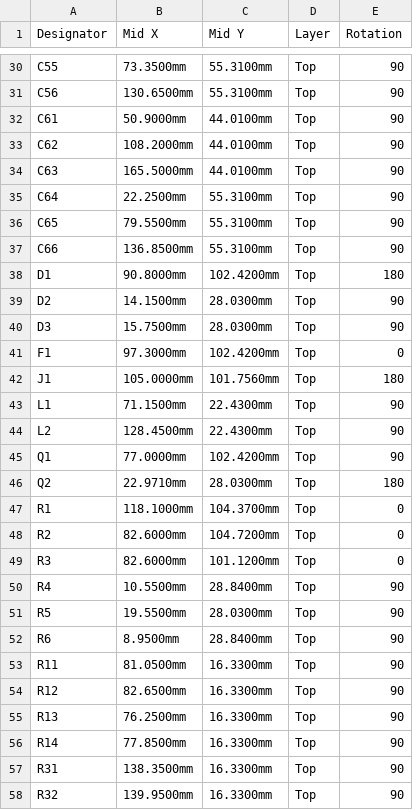
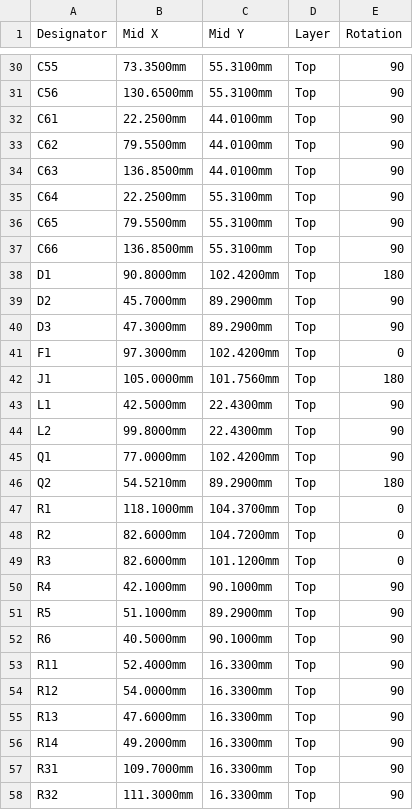
Before and after one commit to vicholz/openald, a CSV file: charging_dock/fab/openald-dock-CPL-jlcpcb.csv, drawn as a sheet; only a part is shown, gaps mark what is left out; the diff covers the shown part only.

```diff
--- a/charging_dock/fab/openald-dock-CPL-jlcpcb.csv
+++ b/charging_dock/fab/openald-dock-CPL-jlcpcb.csv
@@ -31,5 +31,5 @@ C55,73.3500mm,55.3100mm,Top,90
 C56,130.6500mm,55.3100mm,Top,90
-C61,50.9000mm,44.0100mm,Top,90
-C62,108.2000mm,44.0100mm,Top,90
-C63,165.5000mm,44.0100mm,Top,90
+C61,22.2500mm,44.0100mm,Top,90
+C62,79.5500mm,44.0100mm,Top,90
+C63,136.8500mm,44.0100mm,Top,90
 C64,22.2500mm,55.3100mm,Top,90
@@ -38,10 +38,10 @@ C66,136.8500mm,55.3100mm,Top,90
 D1,90.8000mm,102.4200mm,Top,180
-D2,14.1500mm,28.0300mm,Top,90
-D3,15.7500mm,28.0300mm,Top,90
+D2,45.7000mm,89.2900mm,Top,90
+D3,47.3000mm,89.2900mm,Top,90
 F1,97.3000mm,102.4200mm,Top,0
 J1,105.0000mm,101.7560mm,Top,180
-L1,71.1500mm,22.4300mm,Top,90
-L2,128.4500mm,22.4300mm,Top,90
+L1,42.5000mm,22.4300mm,Top,90
+L2,99.8000mm,22.4300mm,Top,90
 Q1,77.0000mm,102.4200mm,Top,90
-Q2,22.9710mm,28.0300mm,Top,180
+Q2,54.5210mm,89.2900mm,Top,180
 R1,118.1000mm,104.3700mm,Top,0
@@ -49,10 +49,10 @@ R2,82.6000mm,104.7200mm,Top,0
 R3,82.6000mm,101.1200mm,Top,0
-R4,10.5500mm,28.8400mm,Top,90
-R5,19.5500mm,28.0300mm,Top,90
-R6,8.9500mm,28.8400mm,Top,90
-R11,81.0500mm,16.3300mm,Top,90
-R12,82.6500mm,16.3300mm,Top,90
-R13,76.2500mm,16.3300mm,Top,90
-R14,77.8500mm,16.3300mm,Top,90
-R31,138.3500mm,16.3300mm,Top,90
-R32,139.9500mm,16.3300mm,Top,90
+R4,42.1000mm,90.1000mm,Top,90
+R5,51.1000mm,89.2900mm,Top,90
+R6,40.5000mm,90.1000mm,Top,90
+R11,52.4000mm,16.3300mm,Top,90
+R12,54.0000mm,16.3300mm,Top,90
+R13,47.6000mm,16.3300mm,Top,90
+R14,49.2000mm,16.3300mm,Top,90
+R31,109.7000mm,16.3300mm,Top,90
+R32,111.3000mm,16.3300mm,Top,90
```
Also changed, not shown: 38 edited cells elsewhere in this file, charging_dock/fab/openald-dock-centroid.csv, 38 other files.
